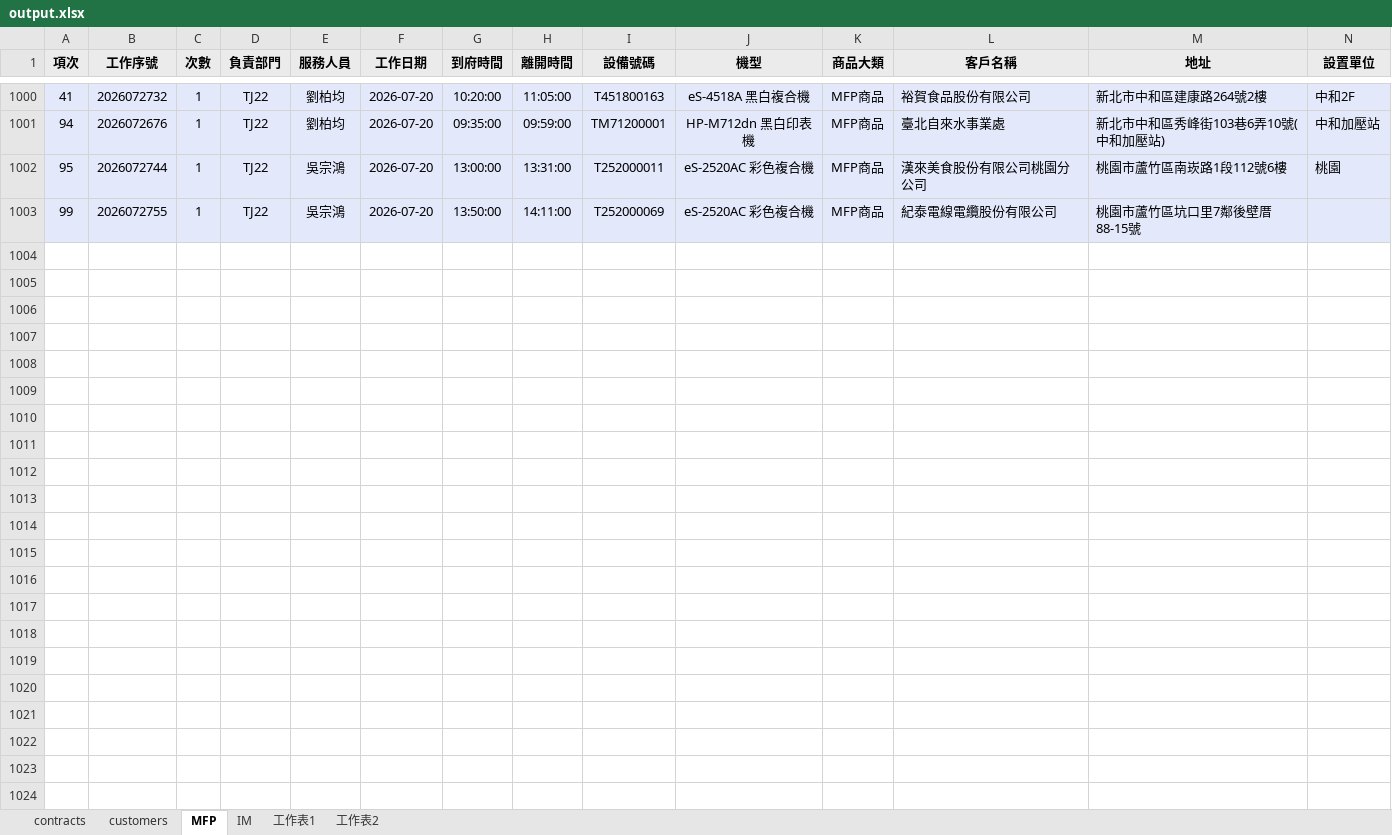
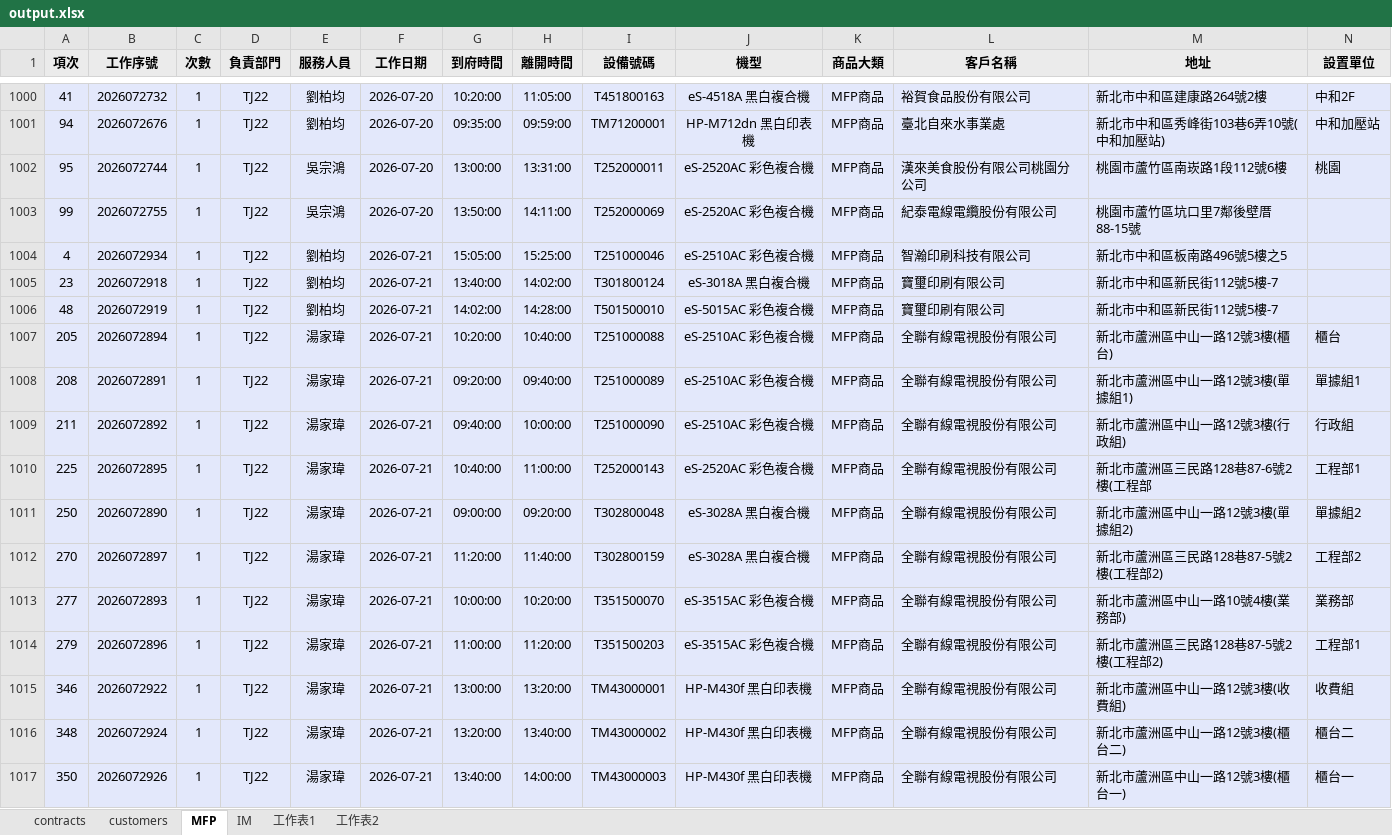
Before and after one commit to Yang-0419-di/FW_2, an Excel workbook: MFP/output.xlsx, sheet MFP, drawn as a sheet; only a part is shown, gaps mark what is left out; values as stored, in another font and other column widths than the file's, no borders; rows hold the shown columns only; the diff names each change by its address in the sheet, - before the commit and + after, or states it on an @@ line.

```diff
--- a/MFP/output.xlsx (sheet MFP)
+++ b/MFP/output.xlsx (sheet MFP)
+row 1004: 4 | 2026072934 | 1 | TJ22 | 劉柏均 | 2026-07-21 | 15:05:00 | 15:25:00 | T251000046 | eS-2510AC 彩色複合機 | MFP商品 | 智瀚印刷科技有限公司 | 新北市中和區板南路496號5樓之5
+row 1005: 23 | 2026072918 | 1 | TJ22 | 劉柏均 | 2026-07-21 | 13:40:00 | 14:02:00 | T301800124 | eS-3018A 黑白複合機 | MFP商品 | 寶璽印刷有限公司 | 新北市中和區新民街112號5樓-7
+row 1006: 48 | 2026072919 | 1 | TJ22 | 劉柏均 | 2026-07-21 | 14:02:00 | 14:28:00 | T501500010 | eS-5015AC 彩色複合機 | MFP商品 | 寶璽印刷有限公司 | 新北市中和區新民街112號5樓-7
+row 1007: 205 | 2026072894 | 1 | TJ22 | 湯家瑋 | 2026-07-21 | 10:20:00 | 10:40:00 | T251000088 | eS-2510AC 彩色複合機 | MFP商品 | 全聯有線電視股份有限公司 | 新北市蘆洲區中山一路12號3樓(櫃台) | 櫃台
+row 1008: 208 | 2026072891 | 1 | TJ22 | 湯家瑋 | 2026-07-21 | 09:20:00 | 09:40:00 | T251000089 | eS-2510AC 彩色複合機 | MFP商品 | 全聯有線電視股份有限公司 | 新北市蘆洲區中山一路12號3樓(單據組1) | 單據組1
+row 1009: 211 | 2026072892 | 1 | TJ22 | 湯家瑋 | 2026-07-21 | 09:40:00 | 10:00:00 | T251000090 | eS-2510AC 彩色複合機 | MFP商品 | 全聯有線電視股份有限公司 | 新北市蘆洲區中山一路12號3樓(行政組) | 行政組
+row 1010: 225 | 2026072895 | 1 | TJ22 | 湯家瑋 | 2026-07-21 | 10:40:00 | 11:00:00 | T252000143 | eS-2520AC 彩色複合機 | MFP商品 | 全聯有線電視股份有限公司 | 新北市蘆洲區三民路128巷87-6號2樓(工程部 | 工程部1
+row 1011: 250 | 2026072890 | 1 | TJ22 | 湯家瑋 | 2026-07-21 | 09:00:00 | 09:20:00 | T302800048 | eS-3028A 黑白複合機 | MFP商品 | 全聯有線電視股份有限公司 | 新北市蘆洲區中山一路12號3樓(單據組2) | 單據組2
+row 1012: 270 | 2026072897 | 1 | TJ22 | 湯家瑋 | 2026-07-21 | 11:20:00 | 11:40:00 | T302800159 | eS-3028A 黑白複合機 | MFP商品 | 全聯有線電視股份有限公司 | 新北市蘆洲區三民路128巷87-5號2樓(工程部2) | 工程部2
+row 1013: 277 | 2026072893 | 1 | TJ22 | 湯家瑋 | 2026-07-21 | 10:00:00 | 10:20:00 | T351500070 | eS-3515AC 彩色複合機 | MFP商品 | 全聯有線電視股份有限公司 | 新北市蘆洲區中山一路10號4樓(業務部) | 業務部
+row 1014: 279 | 2026072896 | 1 | TJ22 | 湯家瑋 | 2026-07-21 | 11:00:00 | 11:20:00 | T351500203 | eS-3515AC 彩色複合機 | MFP商品 | 全聯有線電視股份有限公司 | 新北市蘆洲區三民路128巷87-5號2樓(工程部2) | 工程部1
+row 1015: 346 | 2026072922 | 1 | TJ22 | 湯家瑋 | 2026-07-21 | 13:00:00 | 13:20:00 | TM43000001 | HP-M430f 黑白印表機 | MFP商品 | 全聯有線電視股份有限公司 | 新北市蘆洲區中山一路12號3樓(收費組) | 收費組
+row 1016: 348 | 2026072924 | 1 | TJ22 | 湯家瑋 | 2026-07-21 | 13:20:00 | 13:40:00 | TM43000002 | HP-M430f 黑白印表機 | MFP商品 | 全聯有線電視股份有限公司 | 新北市蘆洲區中山一路12號3樓(櫃台二) | 櫃台二
+row 1017: 350 | 2026072926 | 1 | TJ22 | 湯家瑋 | 2026-07-21 | 13:40:00 | 14:00:00 | TM43000003 | HP-M430f 黑白印表機 | MFP商品 | 全聯有線電視股份有限公司 | 新北市蘆洲區中山一路12號3樓(櫃台一) | 櫃台一
```
Also changed, not shown: sheet IM, sheet customers, hidden cells, IM/202607_HL_Maintain_Report.xlsx, IM/202607_Service_Count_Report.xlsx, 5 other files.
